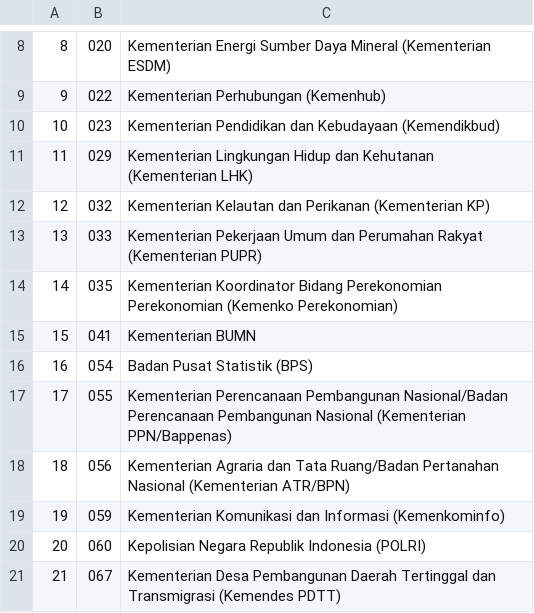
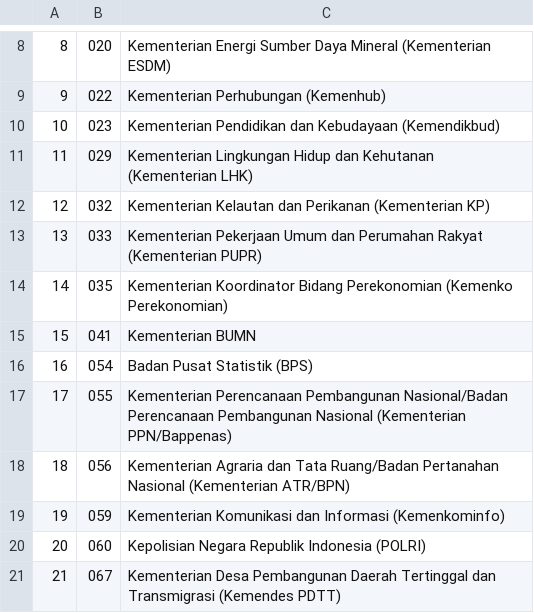
Before and after one commit to bstka/monepmonep, a CSV file: database/seeders/Instance/instansi.csv, drawn as a sheet; only a part is shown, gaps mark what is left out; the diff covers the shown part only.

```diff
--- a/database/seeders/Instance/instansi.csv
+++ b/database/seeders/Instance/instansi.csv
@@ -13,3 +13,3 @@
 13,"033","Kementerian Pekerjaan Umum dan Perumahan Rakyat (Kementerian PUPR)"
-14,"035","Kementerian Koordinator Bidang Perekonomian Perekonomian (Kemenko Perekonomian)"
+14,"035","Kementerian Koordinator Bidang Perekonomian (Kemenko Perekonomian)"
 15,"041","Kementerian BUMN"
```
Also changed, not shown: 32 added rows and 1 edited cell elsewhere in this file, 23 other files.
